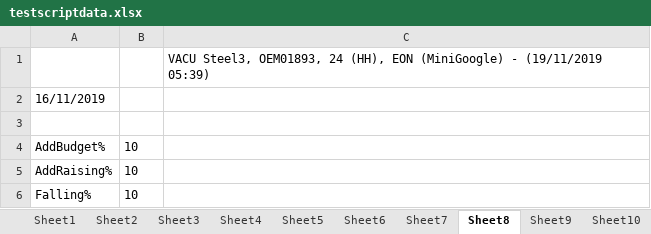
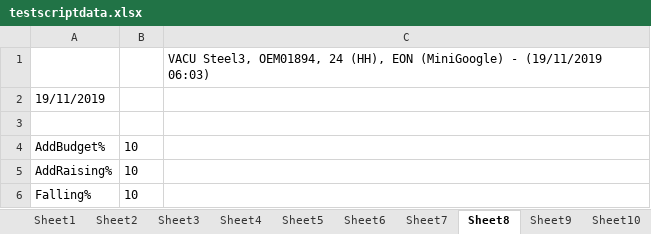
Before and after one commit to amitavgautam123/OpenEnergyMarket, an Excel workbook: data/testscriptdata.xlsx, sheet Sheet8, drawn as a sheet; values as stored, in another font and other column widths than the file's, no borders; the diff names each change by its address in the sheet, - before the commit and + after, or states it on an @@ line.

```diff
--- a/data/testscriptdata.xlsx (sheet Sheet8)
+++ b/data/testscriptdata.xlsx (sheet Sheet8)
-C1: VACU Steel3, OEM01893, 24 (HH), EON (MiniGoogle) - (19/11/2019 05:39)
+C1: VACU Steel3, OEM01894, 24 (HH), EON (MiniGoogle) - (19/11/2019 06:03)
-A2: 16/11/2019
+A2: 19/11/2019
```
Also changed, not shown: 6 other files.
